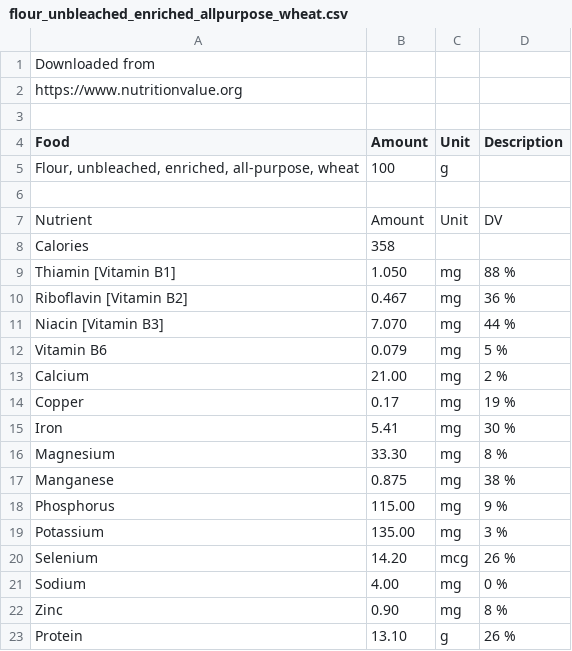
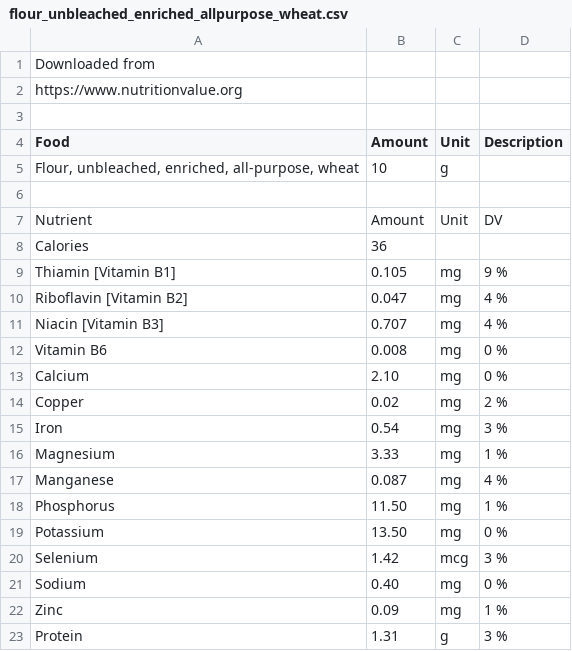
Before and after one commit to shivanishah1/finalproject1, a CSV file: final_project/flour_unbleached_enriched_allpurpose_wheat.csv, drawn as a sheet; only a part is shown; the diff covers the shown part only.

```diff
--- a/final_project/flour_unbleached_enriched_allpurpose_wheat.csv
+++ b/final_project/flour_unbleached_enriched_allpurpose_wheat.csv
@@ -4,20 +4,20 @@ https://www.nutritionvalue.org
 Food,Amount,Unit,Description
-"Flour, unbleached, enriched, all-purpose, wheat",100,g,
+"Flour, unbleached, enriched, all-purpose, wheat",10,g,
 
 Nutrient,Amount,Unit,DV
-Calories,358,,
-"Thiamin [Vitamin B1]",1.050,mg,88 %
-"Riboflavin [Vitamin B2]",0.467,mg,36 %
-"Niacin [Vitamin B3]",7.070,mg,44 %
-"Vitamin B6",0.079,mg,5 %
-"Calcium",21.00,mg,2 %
-"Copper",0.17,mg,19 %
-"Iron",5.41,mg,30 %
-"Magnesium",33.30,mg,8 %
-"Manganese",0.875,mg,38 %
-"Phosphorus",115.00,mg,9 %
-"Potassium",135.00,mg,3 %
-"Selenium",14.20,mcg,26 %
-"Sodium",4.00,mg,0 %
-"Zinc",0.90,mg,8 %
-"Protein",13.10,g,26 %
+Calories,36,,
+"Thiamin [Vitamin B1]",0.105,mg,9 %
+"Riboflavin [Vitamin B2]",0.047,mg,4 %
+"Niacin [Vitamin B3]",0.707,mg,4 %
+"Vitamin B6",0.008,mg,0 %
+"Calcium",2.10,mg,0 %
+"Copper",0.02,mg,2 %
+"Iron",0.54,mg,3 %
+"Magnesium",3.33,mg,1 %
+"Manganese",0.087,mg,4 %
+"Phosphorus",11.50,mg,1 %
+"Potassium",13.50,mg,0 %
+"Selenium",1.42,mcg,3 %
+"Sodium",0.40,mg,0 %
+"Zinc",0.09,mg,1 %
+"Protein",1.31,g,3 %
```
Also changed, not shown: 10 edited cells elsewhere in this file, final_project/brown_sugar_cane_by_frusecha.csv, final_project/granulated_pure_cane_sugar.csv, 4 other files.
